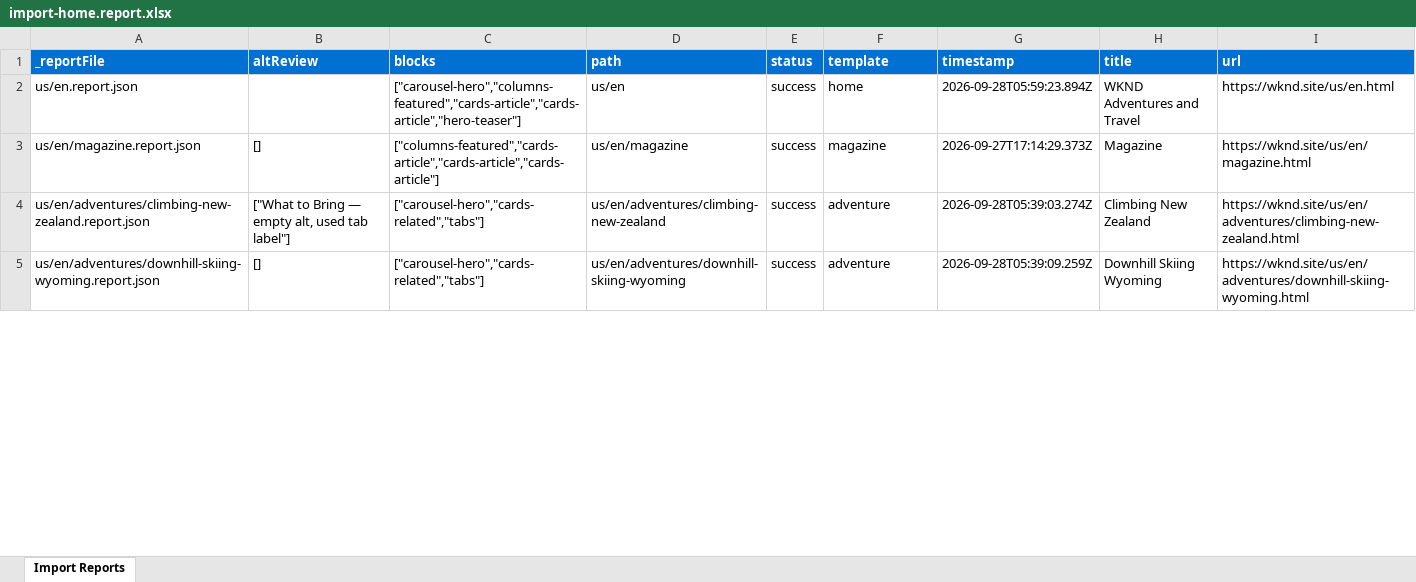
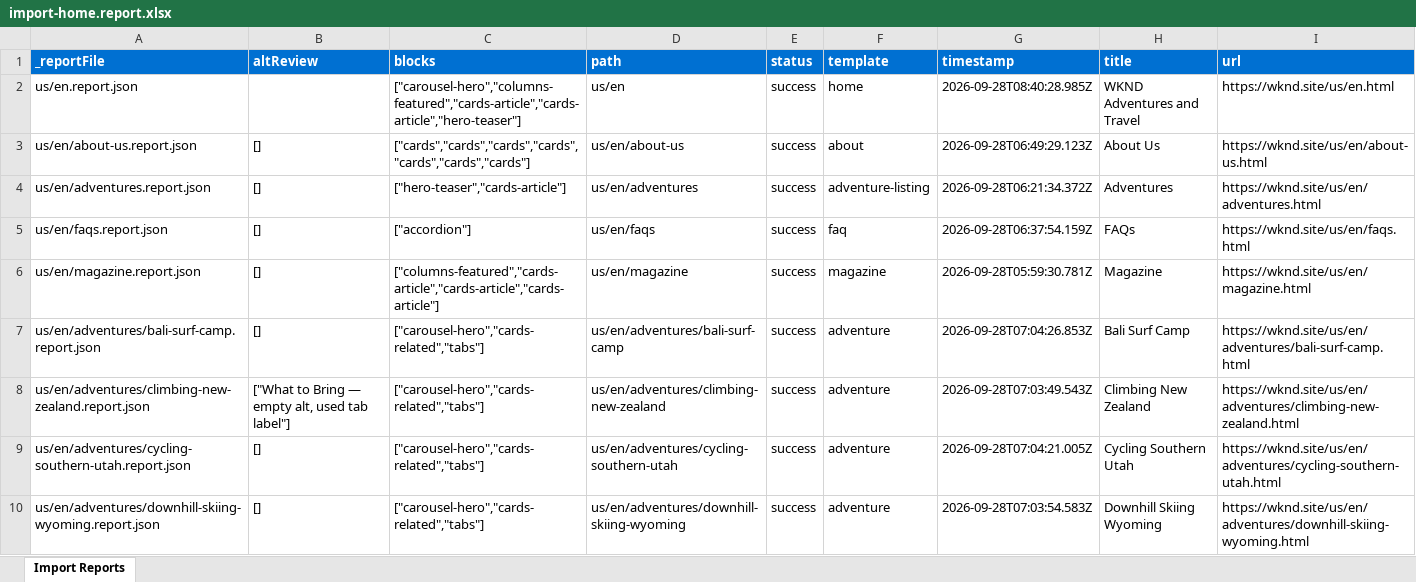
Before and after one commit to mansigupta15/wknd-ema-capstone, an Excel workbook: tools/importer/reports/import-home.report.xlsx, sheet Import Reports, drawn as a sheet; only a part is shown; values as stored, in another font and other column widths than the file's, no borders; addresses are those after the commit; the diff covers the shown part only; the diff names each change by its address in the sheet, - before the commit and + after, or states it on an @@ line.

```diff
--- a/tools/importer/reports/import-home.report.xlsx (sheet Import Reports)
+++ b/tools/importer/reports/import-home.report.xlsx (sheet Import Reports)
-G2 (timestamp): 2026-09-28T05:59:23.894Z
+G2 (timestamp): 2026-09-28T08:40:28.985Z
+row 3: us/en/about-us.report.json | [] | ["cards","cards","cards","cards","cards","cards","cards"] | us/en/about-us | success | about | 2026-09-28T06:49:29.123Z | About Us | https://wknd.site/us/en/about-us.html
+row 4: us/en/adventures.report.json | [] | ["hero-teaser","cards-article"] | us/en/adventures | success | adventure-listing | 2026-09-28T06:21:34.372Z | Adventures | https://wknd.site/us/en/adventures.html
+row 5: us/en/faqs.report.json | [] | ["accordion"] | us/en/faqs | success | faq | 2026-09-28T06:37:54.159Z | FAQs | https://wknd.site/us/en/faqs.html
-G6 (timestamp): 2026-09-27T17:14:29.373Z
+G6 (timestamp): 2026-09-28T05:59:30.781Z
+row 7: us/en/adventures/bali-surf-camp.report.json | [] | ["carousel-hero","cards-related","tabs"] | us/en/adventures/bali-surf-camp | success | adventure | 2026-09-28T07:04:26.853Z | Bali Surf Camp | https://wknd.site/us/en/adventures/bali-surf-camp.html
-G8 (timestamp): 2026-09-28T05:39:03.274Z
+G8 (timestamp): 2026-09-28T07:03:49.543Z
+row 9: us/en/adventures/cycling-southern-utah.report.json | [] | ["carousel-hero","cards-related","tabs"] | us/en/adventures/cycling-southern-utah | success | adventure | 2026-09-28T07:04:21.005Z | Cycling Southern Utah | https://wknd.site/us/en/adventures/cycling-southern-utah.html
-G10 (timestamp): 2026-09-28T05:39:09.259Z
+G10 (timestamp): 2026-09-28T07:03:54.583Z
```
Also changed, not shown: 9 edited cells elsewhere in this sheet, tools/importer/reports/import-about.report.xlsx, tools/importer/reports/import-adventure-listing.report.xlsx, 36 other files.
